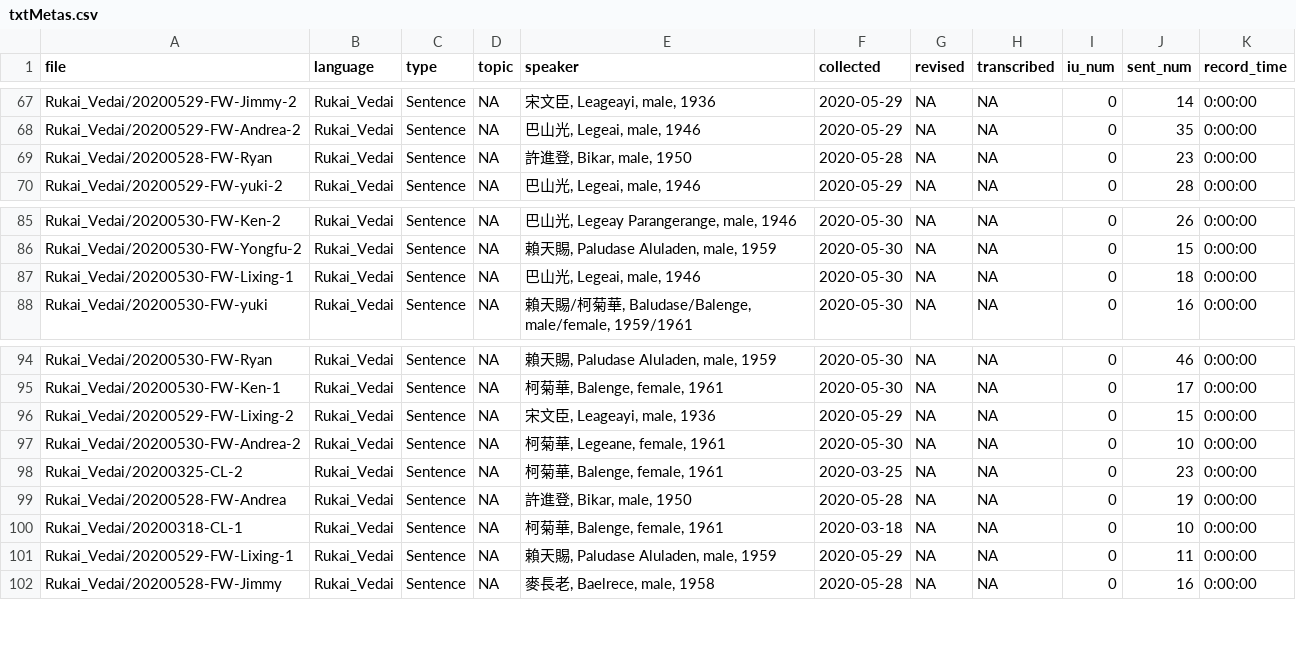
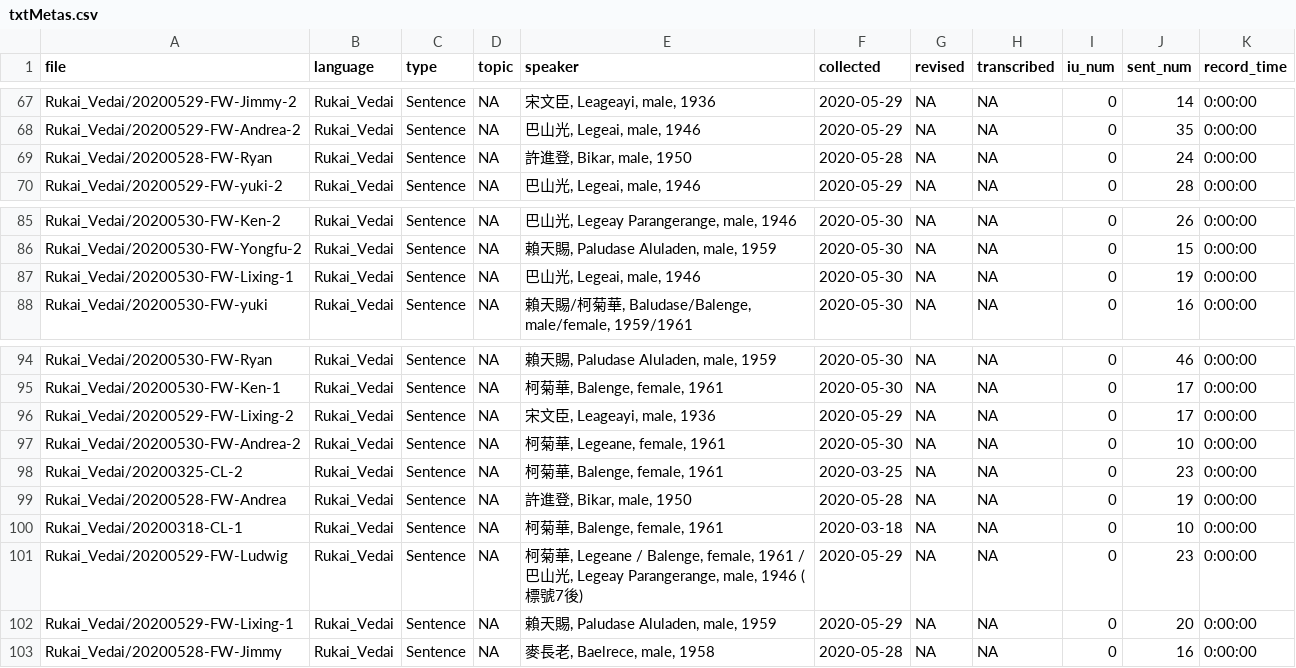
Before and after one commit to liao961120/glossParser, a CSV file: meta/txtMetas.csv, drawn as a sheet; only a part is shown, gaps mark what is left out.

```diff
--- a/meta/txtMetas.csv
+++ b/meta/txtMetas.csv
@@ -68,3 +68,3 @@ Rukai_Vedai/20200529-FW-Jimmy-2,Rukai_Vedai,Sentence,NA,"宋文臣, Leageayi, ma
 Rukai_Vedai/20200529-FW-Andrea-2,Rukai_Vedai,Sentence,NA,"巴山光, Legeai, male, 1946",2020-05-29,NA,NA,0,35,0:00:00
-Rukai_Vedai/20200528-FW-Ryan,Rukai_Vedai,Sentence,NA,"許進登, Bikar, male, 1950",2020-05-28,NA,NA,0,23,0:00:00
+Rukai_Vedai/20200528-FW-Ryan,Rukai_Vedai,Sentence,NA,"許進登, Bikar, male, 1950",2020-05-28,NA,NA,0,24,0:00:00
 Rukai_Vedai/20200529-FW-yuki-2,Rukai_Vedai,Sentence,NA,"巴山光, Legeai, male, 1946",2020-05-29,NA,NA,0,28,0:00:00
@@ -86,3 +86,3 @@ Rukai_Vedai/20200530-FW-Ken-2,Rukai_Vedai,Sentence,NA,"巴山光, Legeay Parange
 Rukai_Vedai/20200530-FW-Yongfu-2,Rukai_Vedai,Sentence,NA,"賴天賜, Paludase Aluladen, male, 1959",2020-05-30,NA,NA,0,15,0:00:00
-Rukai_Vedai/20200530-FW-Lixing-1,Rukai_Vedai,Sentence,NA,"巴山光, Legeai, male, 1946",2020-05-30,NA,NA,0,18,0:00:00
+Rukai_Vedai/20200530-FW-Lixing-1,Rukai_Vedai,Sentence,NA,"巴山光, Legeai, male, 1946",2020-05-30,NA,NA,0,19,0:00:00
 Rukai_Vedai/20200530-FW-yuki,Rukai_Vedai,Sentence,NA,"賴天賜/柯菊華, Baludase/Balenge, male/female, 1959/1961",2020-05-30,NA,NA,0,16,0:00:00
@@ -95,3 +95,3 @@ Rukai_Vedai/20200530-FW-Ryan,Rukai_Vedai,Sentence,NA,"賴天賜, Paludase Alulad
 Rukai_Vedai/20200530-FW-Ken-1,Rukai_Vedai,Sentence,NA,"柯菊華, Balenge, female, 1961",2020-05-30,NA,NA,0,17,0:00:00
-Rukai_Vedai/20200529-FW-Lixing-2,Rukai_Vedai,Sentence,NA,"宋文臣, Leageayi, male, 1936",2020-05-29,NA,NA,0,15,0:00:00
+Rukai_Vedai/20200529-FW-Lixing-2,Rukai_Vedai,Sentence,NA,"宋文臣, Leageayi, male, 1936",2020-05-29,NA,NA,0,17,0:00:00
 Rukai_Vedai/20200530-FW-Andrea-2,Rukai_Vedai,Sentence,NA,"柯菊華, Legeane, female, 1961",2020-05-30,NA,NA,0,10,0:00:00
@@ -100,3 +100,4 @@ Rukai_Vedai/20200528-FW-Andrea,Rukai_Vedai,Sentence,NA,"許進登, Bikar, male,
 Rukai_Vedai/20200318-CL-1,Rukai_Vedai,Sentence,NA,"柯菊華,  Balenge, female, 1961",2020-03-18,NA,NA,0,10,0:00:00
-Rukai_Vedai/20200529-FW-Lixing-1,Rukai_Vedai,Sentence,NA,"賴天賜, Paludase Aluladen, male, 1959",2020-05-29,NA,NA,0,11,0:00:00
+Rukai_Vedai/20200529-FW-Ludwig,Rukai_Vedai,Sentence,NA,"柯菊華, Legeane / Balenge, female, 1961 / 巴山光, Legeay Parangerange, male, 1946 (標號7後)",2020-05-29,NA,NA,0,23,0:00:00
+Rukai_Vedai/20200529-FW-Lixing-1,Rukai_Vedai,Sentence,NA,"賴天賜, Paludase Aluladen, male, 1959",2020-05-29,NA,NA,0,20,0:00:00
 Rukai_Vedai/20200528-FW-Jimmy,Rukai_Vedai,Sentence,NA,"麥長老, Baelrece, male, 1958",2020-05-28,NA,NA,0,16,0:00:00
```
Also changed, not shown: meta/langMetas.csv, 24 other files.
